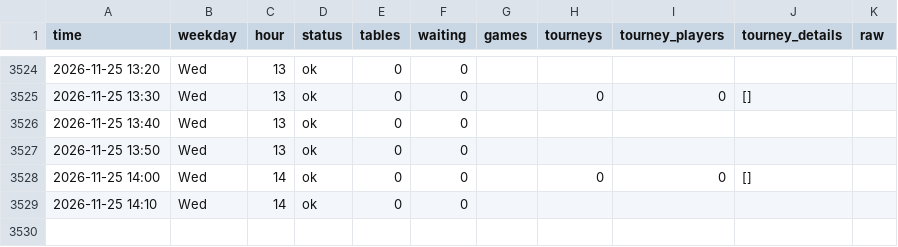
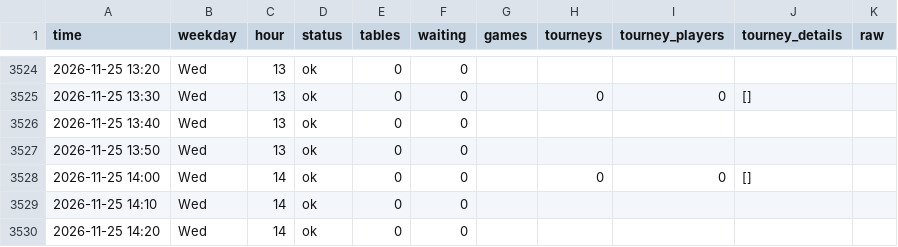
Before and after one commit to legendtoss/kings-tracker, a CSV file: data/grandcasinoas/2026-11.csv, drawn as a sheet; only a part is shown, gaps mark what is left out; the diff names each change by its address in the sheet, - before the commit and + after, or states it on an @@ line.

```diff
--- a/data/grandcasinoas/2026-11.csv
+++ b/data/grandcasinoas/2026-11.csv
+row 3530: 2026-11-25 14:20 | Wed | 14 | ok | 0 | 0
```
Also changed, not shown: data/banco/2026-11.csv, data/cardcasino/2026-11.csv, 8 other files.
